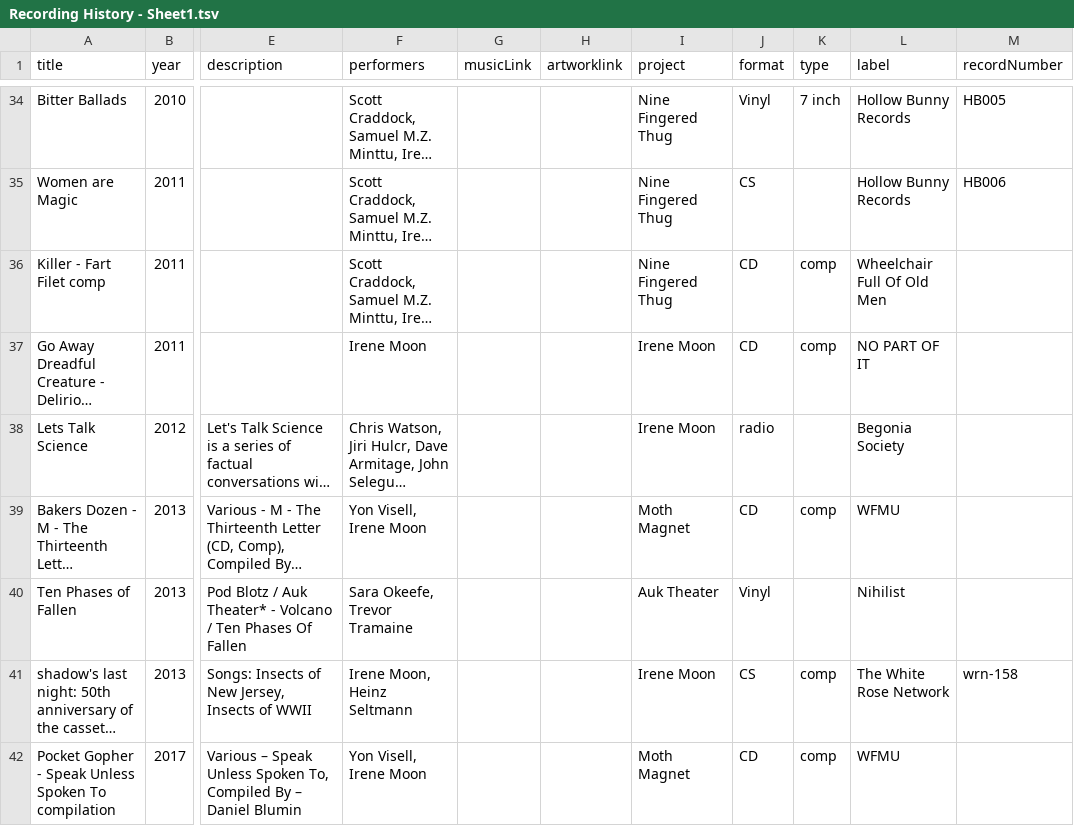
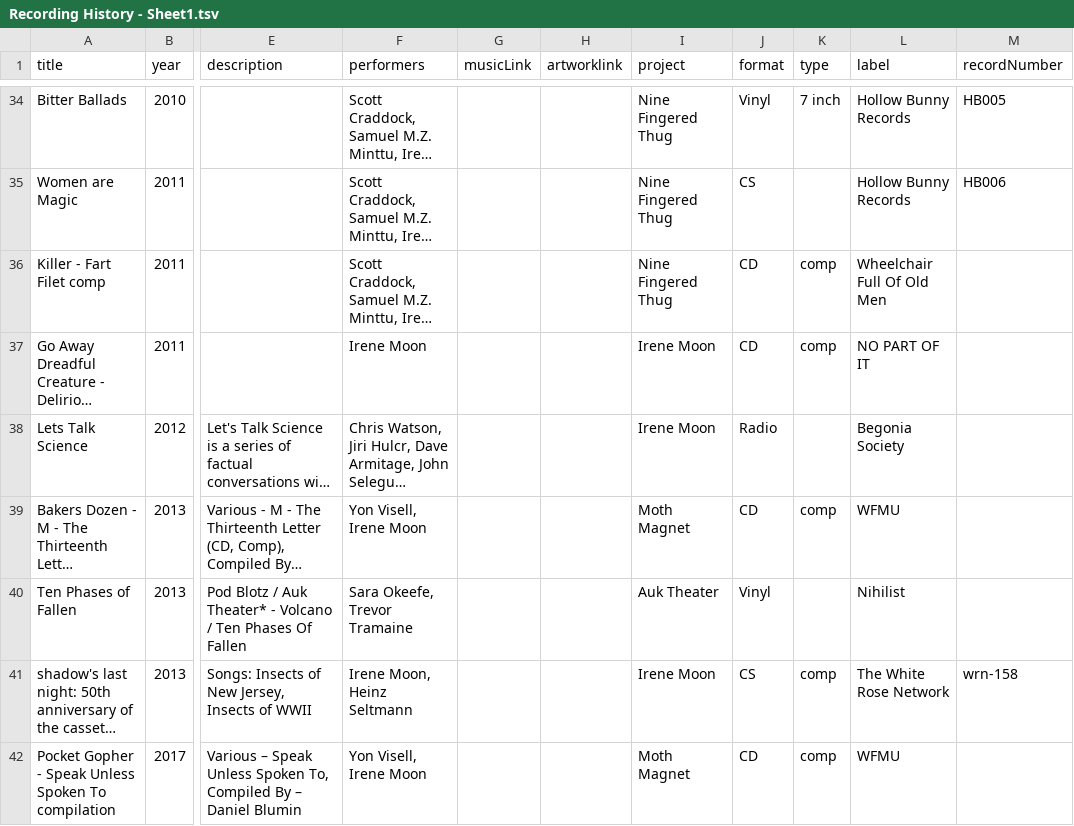
Before and after one commit to seltmann/begoniasociety, a TSV file: data/Recording History - Sheet1.tsv, drawn as a sheet; only a part is shown, gaps mark what is left out; long unchanged cells end in …; the diff covers the shown part only; the diff names each change by its address in the sheet, - before the commit and + after, or states it on an @@ line.

```diff
--- a/data/Recording History - Sheet1.tsv
+++ b/data/Recording History - Sheet1.tsv
-J38 (format): radio
+J38 (format): Radio
```
Also changed, not shown: 2 added rows elsewhere in this file, 2 other files.
